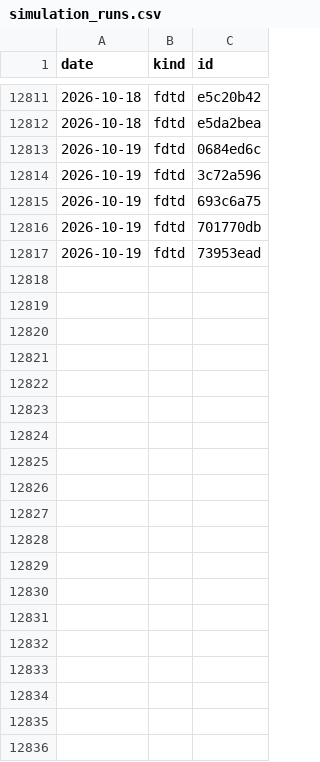
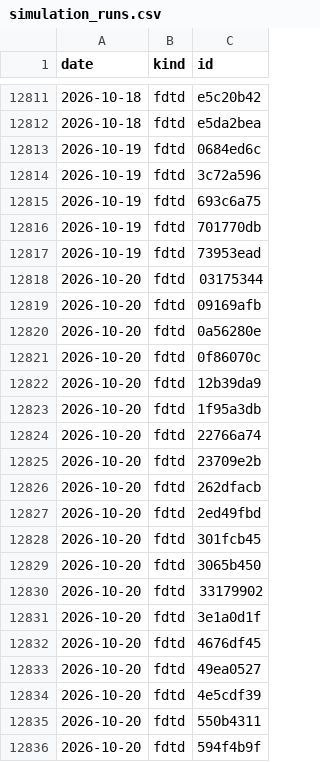
Before and after one commit to yjinyoo/yjinyoo.github.io, a CSV file: assets/data/simulation_runs.csv, drawn as a sheet; only a part is shown, gaps mark what is left out; the diff covers the shown part only.

```diff
--- a/assets/data/simulation_runs.csv
+++ b/assets/data/simulation_runs.csv
@@ -12817 +12817,20 @@ date,kind,id
 2026-10-19,fdtd,73953ead
+2026-10-20,fdtd,03175344
+2026-10-20,fdtd,09169afb
+2026-10-20,fdtd,0a56280e
+2026-10-20,fdtd,0f86070c
+2026-10-20,fdtd,12b39da9
+2026-10-20,fdtd,1f95a3db
+2026-10-20,fdtd,22766a74
+2026-10-20,fdtd,23709e2b
+2026-10-20,fdtd,262dfacb
+2026-10-20,fdtd,2ed49fbd
+2026-10-20,fdtd,301fcb45
+2026-10-20,fdtd,3065b450
+2026-10-20,fdtd,33179902
+2026-10-20,fdtd,3e1a0d1f
+2026-10-20,fdtd,4676df45
+2026-10-20,fdtd,49ea0527
+2026-10-20,fdtd,4e5cdf39
+2026-10-20,fdtd,550b4311
+2026-10-20,fdtd,594f4b9f
```
Also changed, not shown: 29 added rows elsewhere in this file, 3 other files.
